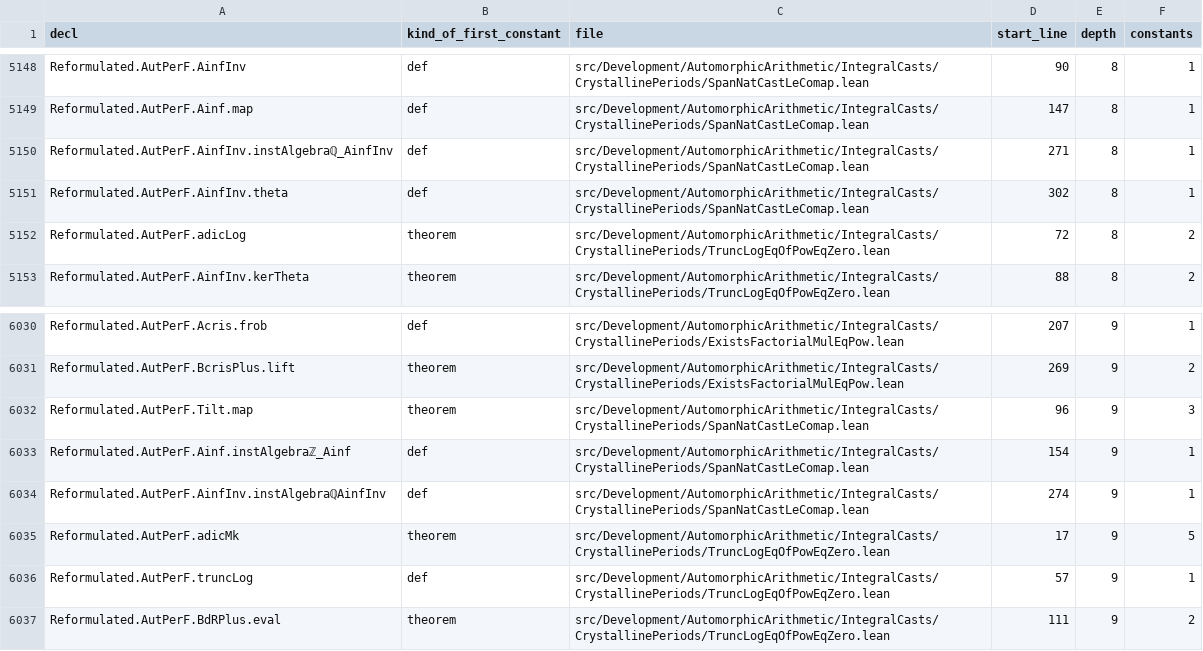
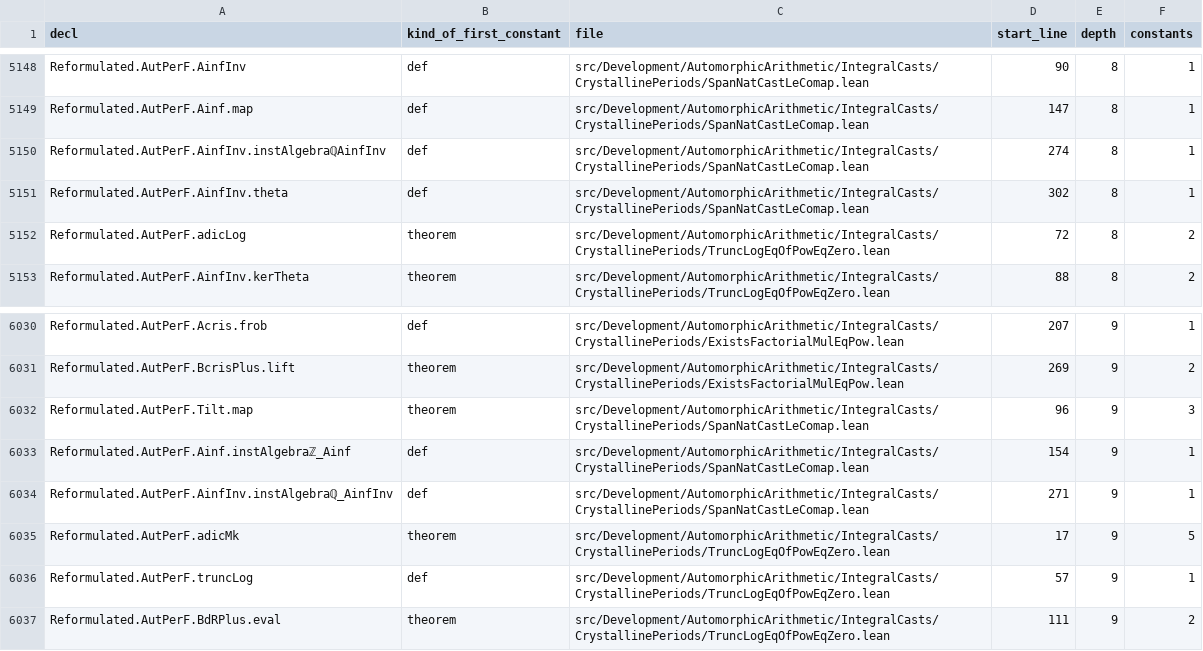
Before and after one commit to james-shore/rh-proof-dependencies, a TSV file: data/statement-cone-with_definitions.tsv, drawn as a sheet; only a part is shown, gaps mark what is left out.

```diff
--- a/data/statement-cone-with_definitions.tsv
+++ b/data/statement-cone-with_definitions.tsv
@@ -5149,3 +5149,3 @@ Reformulated.AutPerF.AinfInv	def	src/Development/AutomorphicArithmetic/IntegralC
 Reformulated.AutPerF.Ainf.map	def	src/Development/AutomorphicArithmetic/IntegralCasts/CrystallinePeriods/SpanNatCastLeComap.lean	147	8	1
-Reformulated.AutPerF.AinfInv.instAlgebraℚ_AinfInv	def	src/Development/AutomorphicArithmetic/IntegralCasts/CrystallinePeriods/SpanNatCastLeComap.lean	271	8	1
+Reformulated.AutPerF.AinfInv.instAlgebraℚAinfInv	def	src/Development/AutomorphicArithmetic/IntegralCasts/CrystallinePeriods/SpanNatCastLeComap.lean	274	8	1
 Reformulated.AutPerF.AinfInv.theta	def	src/Development/AutomorphicArithmetic/IntegralCasts/CrystallinePeriods/SpanNatCastLeComap.lean	302	8	1
@@ -6033,3 +6033,3 @@ Reformulated.AutPerF.Tilt.map	theorem	src/Development/AutomorphicArithmetic/Inte
 Reformulated.AutPerF.Ainf.instAlgebraℤ_Ainf	def	src/Development/AutomorphicArithmetic/IntegralCasts/CrystallinePeriods/SpanNatCastLeComap.lean	154	9	1
-Reformulated.AutPerF.AinfInv.instAlgebraℚAinfInv	def	src/Development/AutomorphicArithmetic/IntegralCasts/CrystallinePeriods/SpanNatCastLeComap.lean	274	9	1
+Reformulated.AutPerF.AinfInv.instAlgebraℚ_AinfInv	def	src/Development/AutomorphicArithmetic/IntegralCasts/CrystallinePeriods/SpanNatCastLeComap.lean	271	9	1
 Reformulated.AutPerF.adicMk	theorem	src/Development/AutomorphicArithmetic/IntegralCasts/CrystallinePeriods/TruncLogEqOfPowEqZero.lean	17	9	5
```
Also changed, not shown: data/duplicates-mathlib.tsv, 12 other files.
